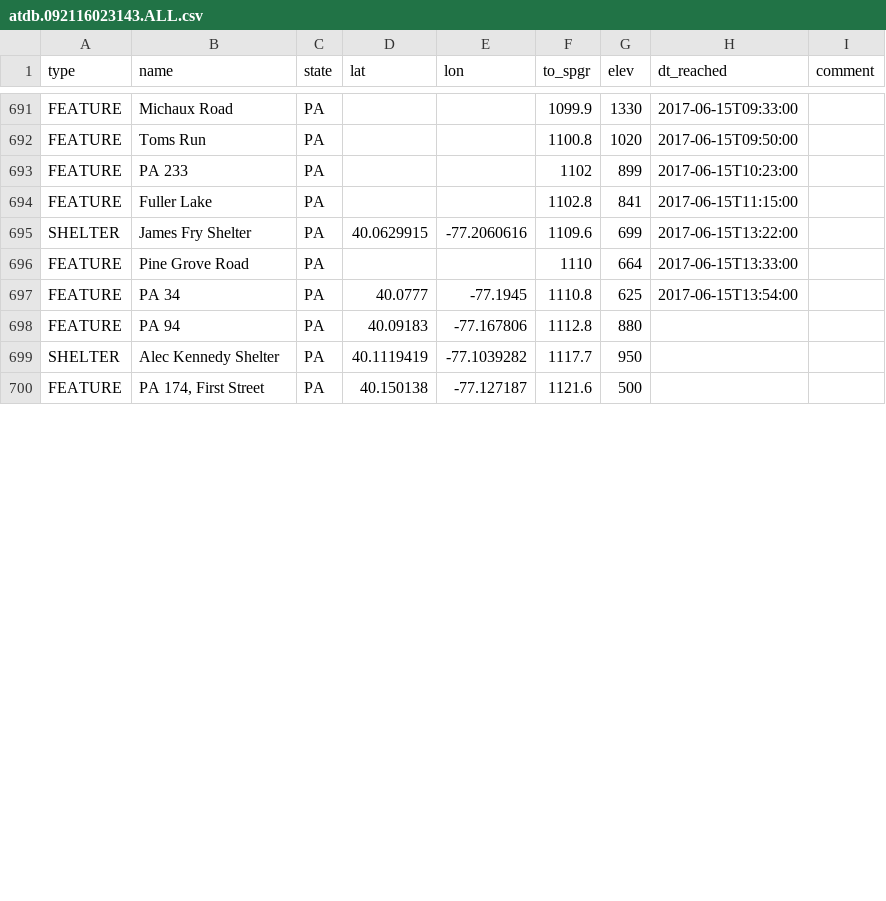
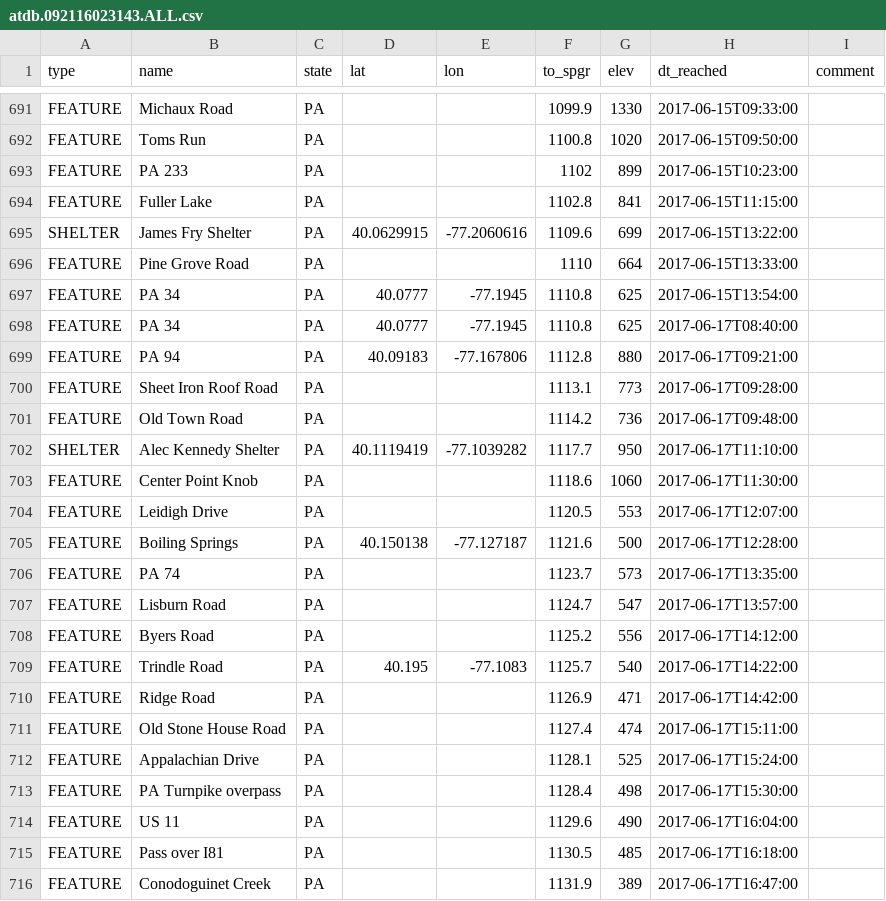
Before and after one commit to dnldxn/lostwithdan, a CSV file: _data/atdb.092116023143.ALL.csv, drawn as a sheet; only a part is shown, gaps mark what is left out; the diff covers the shown part only.

Commit message:
Update location

```diff
--- a/_data/atdb.092116023143.ALL.csv
+++ b/_data/atdb.092116023143.ALL.csv
@@ -697,4 +697,20 @@ FEATURE,Pine Grove Road,PA,,,1110,664,2017-06-15T13:33:00,
 FEATURE,PA 34,PA,40.0777,-77.1945,1110.8,625,2017-06-15T13:54:00,
-FEATURE,PA 94,PA,40.09183,-77.167806,1112.8,880,,
-SHELTER,Alec Kennedy Shelter,PA,40.1119419,-77.1039282,1117.7,950,,
-FEATURE,"PA 174, First Street",PA,40.150138,-77.127187,1121.6,500,,
+FEATURE,PA 34,PA,40.0777,-77.1945,1110.8,625,2017-06-17T08:40:00,
+FEATURE,PA 94,PA,40.09183,-77.167806,1112.8,880,2017-06-17T09:21:00,
+FEATURE,Sheet Iron Roof Road,PA,,,1113.1,773,2017-06-17T09:28:00,
+FEATURE,Old Town Road,PA,,,1114.2,736,2017-06-17T09:48:00,
+SHELTER,Alec Kennedy Shelter,PA,40.1119419,-77.1039282,1117.7,950,2017-06-17T11:10:00,
+FEATURE,Center Point Knob,PA,,,1118.6,1060,2017-06-17T11:30:00,
+FEATURE,Leidigh Drive,PA,,,1120.5,553,2017-06-17T12:07:00,
+FEATURE,Boiling Springs,PA,40.150138,-77.127187,1121.6,500,2017-06-17T12:28:00,
+FEATURE,PA 74,PA,,,1123.7,573,2017-06-17T13:35:00,
+FEATURE,Lisburn Road,PA,,,1124.7,547,2017-06-17T13:57:00,
+FEATURE,Byers Road,PA,,,1125.2,556,2017-06-17T14:12:00,
+FEATURE,Trindle Road,PA,40.195,-77.1083,1125.7,540,2017-06-17T14:22:00,
+FEATURE,Ridge Road,PA,,,1126.9,471,2017-06-17T14:42:00,
+FEATURE,Old Stone House Road,PA,,,1127.4,474,2017-06-17T15:11:00,
+FEATURE,Appalachian Drive,PA,,,1128.1,525,2017-06-17T15:24:00,
+FEATURE,PA Turnpike overpass,PA,,,1128.4,498,2017-06-17T15:30:00,
+FEATURE,US 11,PA,,,1129.6,490,2017-06-17T16:04:00,
+FEATURE,Pass over I81,PA,,,1130.5,485,2017-06-17T16:18:00,
+FEATURE,Conodoguinet Creek,PA,,,1131.9,389,2017-06-17T16:47:00,
```
Also changed, not shown: 9 added rows and 4 edited cells elsewhere in this file.
